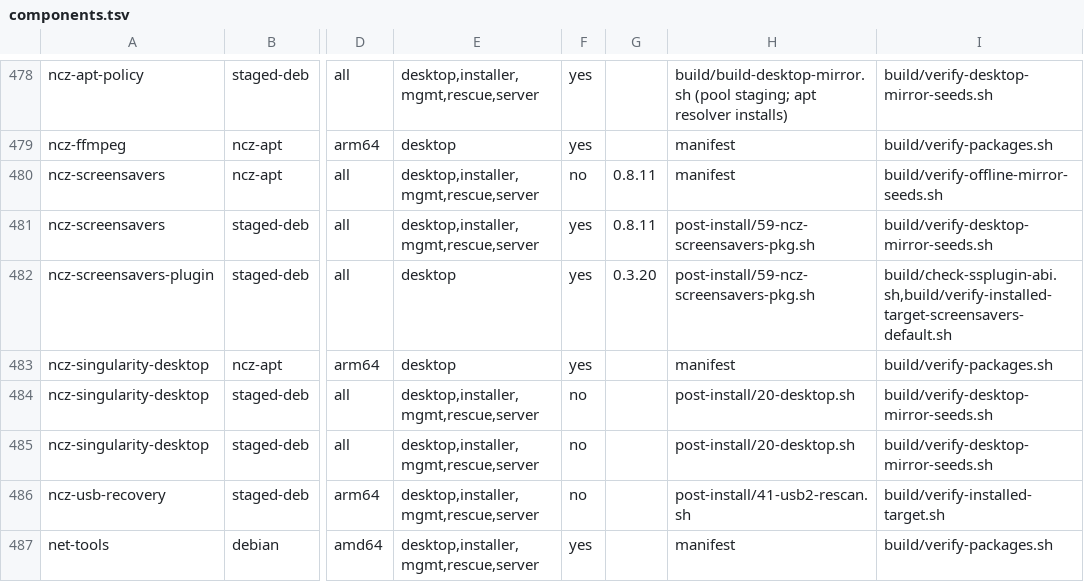
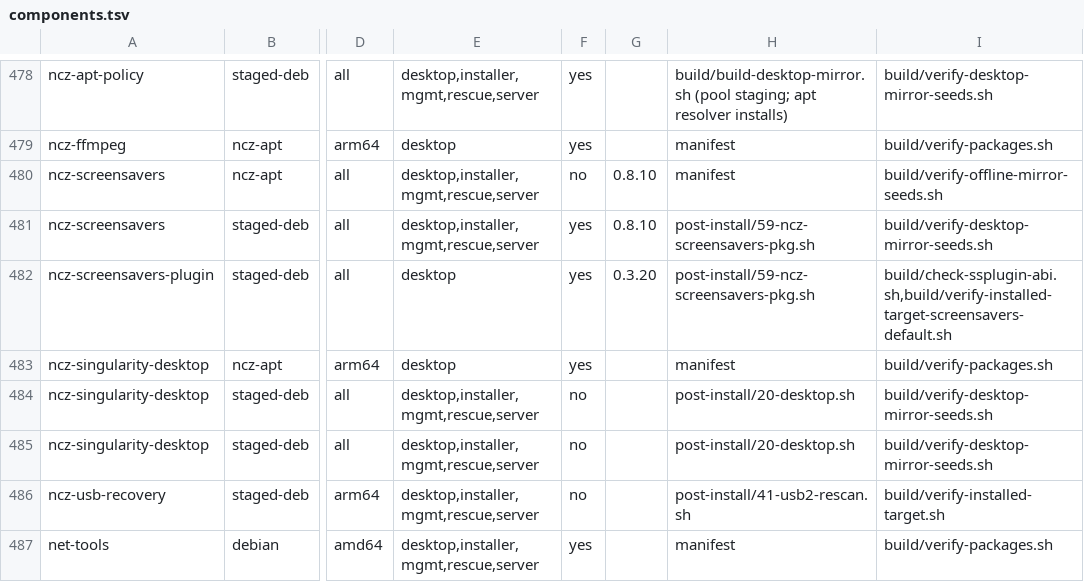
Before and after one commit to ncz-os/cix-installer, a TSV file: manifests/components.tsv, drawn as a sheet; only a part is shown, gaps mark what is left out; the diff names each change by its address in the sheet, - before the commit and + after, or states it on an @@ line.

```diff
--- a/manifests/components.tsv
+++ b/manifests/components.tsv
-G480:G481: 0.8.11
+G480:G481: 0.8.10
```
Also changed, not shown: 1 other file.
